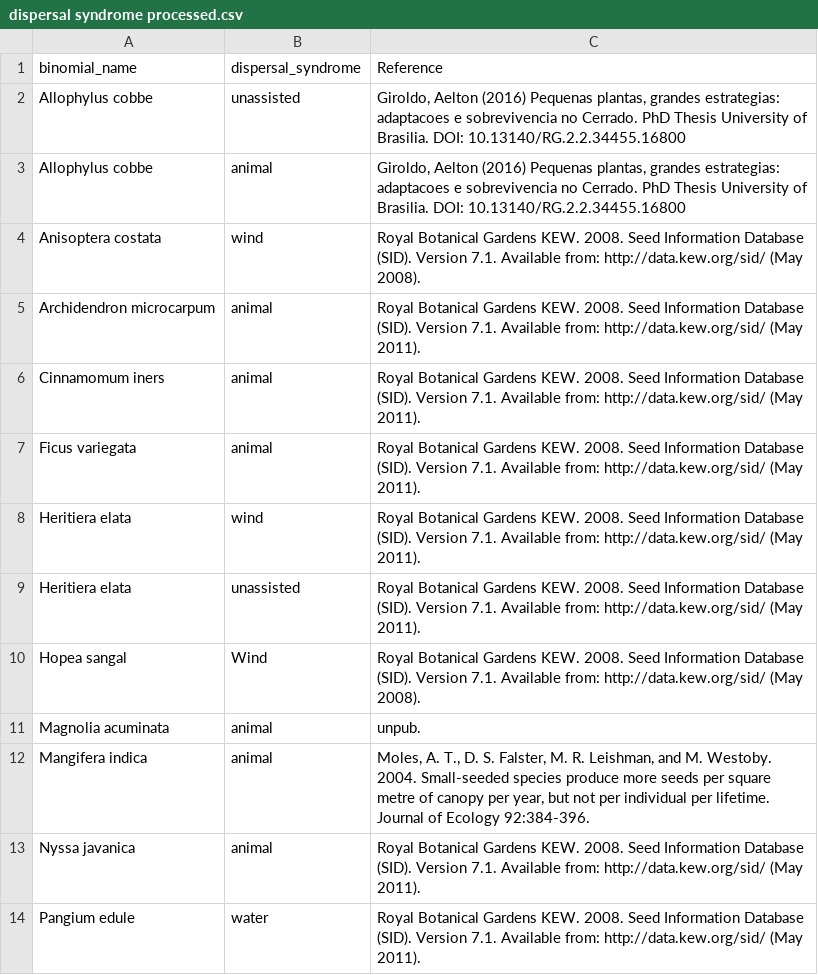
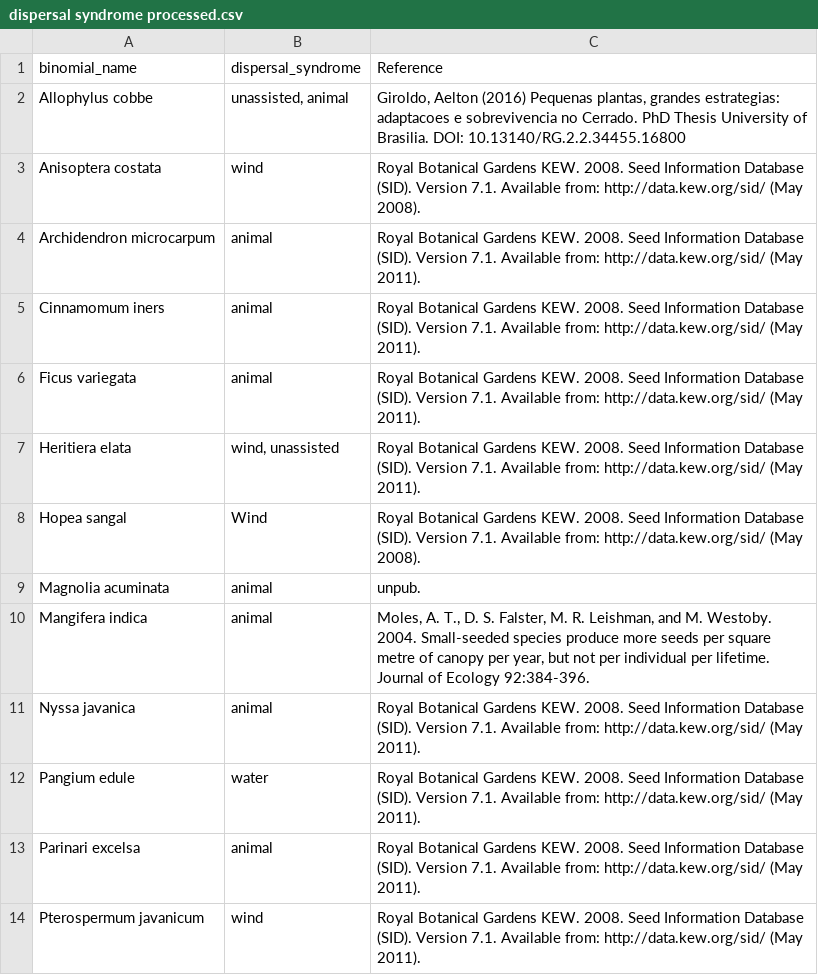
Before and after one commit to hannahglendell/Danum_plant_traits, a CSV file: raw trait data/dispersal syndrome processed.csv, drawn as a sheet; only a part is shown; the shorter side is filled out with more unchanged rows.

```diff
--- a/raw trait data/dispersal syndrome processed.csv
+++ b/raw trait data/dispersal syndrome processed.csv
@@ -1,4 +1,3 @@
 binomial_name,dispersal_syndrome,Reference
-Allophylus cobbe,unassisted,"Giroldo, Aelton (2016) Pequenas plantas, grandes estrategias: adaptacoes e sobrevivencia no Cerrado. PhD Thesis University of Brasilia. DOI: 10.13140/RG.2.2.34455.16800"
-Allophylus cobbe,animal,"Giroldo, Aelton (2016) Pequenas plantas, grandes estrategias: adaptacoes e sobrevivencia no Cerrado. PhD Thesis University of Brasilia. DOI: 10.13140/RG.2.2.34455.16800"
+Allophylus cobbe,"unassisted, animal","Giroldo, Aelton (2016) Pequenas plantas, grandes estrategias: adaptacoes e sobrevivencia no Cerrado. PhD Thesis University of Brasilia. DOI: 10.13140/RG.2.2.34455.16800"
 Anisoptera costata,wind,Royal Botanical Gardens KEW. 2008. Seed Information Database (SID). Version 7.1. Available from: http://data.kew.org/sid/ (May 2008).
@@ -7,4 +6,3 @@ Cinnamomum iners,animal,Royal Botanical Gardens KEW. 2008. Seed Information Data
 Ficus variegata,animal,Royal Botanical Gardens KEW. 2008. Seed Information Database (SID). Version 7.1. Available from: http://data.kew.org/sid/ (May 2011).
-Heritiera elata,wind,Royal Botanical Gardens KEW. 2008. Seed Information Database (SID). Version 7.1. Available from: http://data.kew.org/sid/ (May 2011).
-Heritiera elata,unassisted,Royal Botanical Gardens KEW. 2008. Seed Information Database (SID). Version 7.1. Available from: http://data.kew.org/sid/ (May 2011).
+Heritiera elata,"wind, unassisted",Royal Botanical Gardens KEW. 2008. Seed Information Database (SID). Version 7.1. Available from: http://data.kew.org/sid/ (May 2011).
 Hopea sangal,Wind,Royal Botanical Gardens KEW. 2008. Seed Information Database (SID). Version 7.1. Available from: http://data.kew.org/sid/ (May 2008).
```
Also changed, not shown: processed trait data/all traits database.csv, processed trait data/dispersal syndrome.csv, 7 other files.
